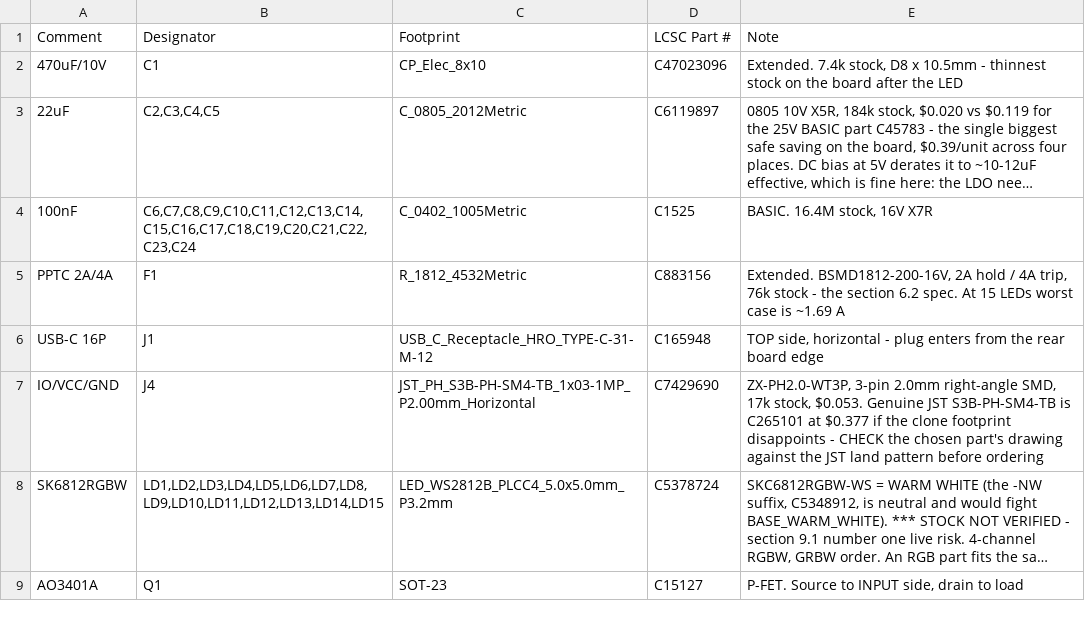
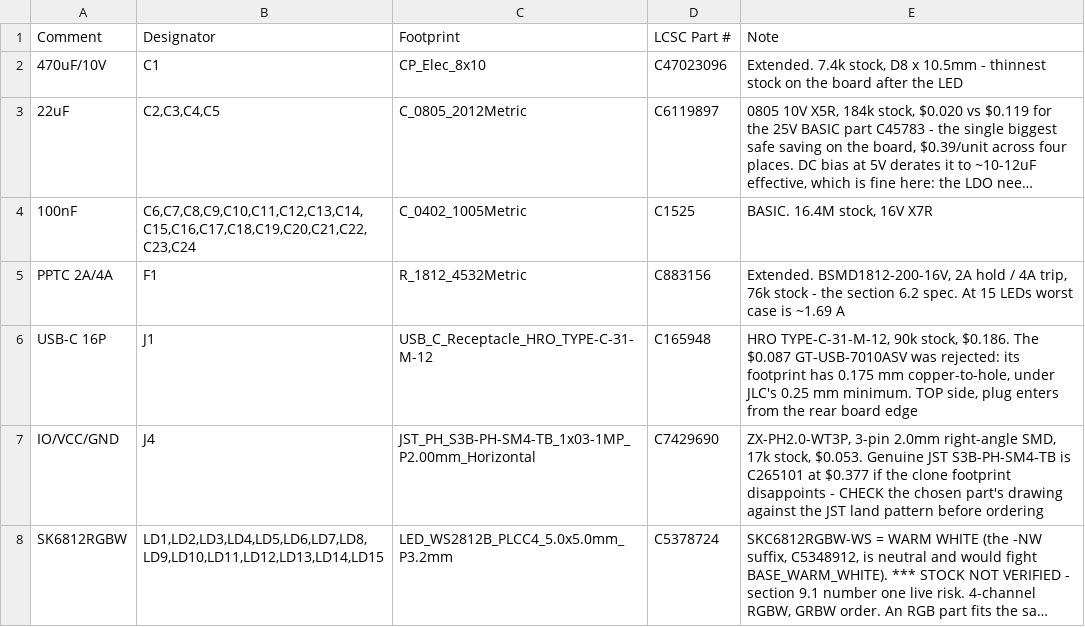
Before and after one commit to fionnf/ember, a CSV file: hardware/ember/ember-bom.csv, drawn as a sheet; only a part is shown; the shorter side is filled out with more unchanged rows; long unchanged cells end in ….

```diff
--- a/hardware/ember/ember-bom.csv
+++ b/hardware/ember/ember-bom.csv
@@ -5,3 +5,3 @@ Comment,Designator,Footprint,LCSC Part #,Note
 PPTC 2A/4A,F1,R_1812_4532Metric,C883156,"Extended. BSMD1812-200-16V, 2A hold / 4A trip, 76k stock - the section 6.2 spec. At 15 LEDs worst case is ~1.69 A"
-USB-C 16P,J1,USB_C_Receptacle_HRO_TYPE-C-31-M-12,C165948,"TOP side, horizontal - plug enters from the rear board edge"
+USB-C 16P,J1,USB_C_Receptacle_HRO_TYPE-C-31-M-12,C165948,"HRO TYPE-C-31-M-12, 90k stock, $0.186. The $0.087 GT-USB-7010ASV was rejected: its footprint has 0.175 mm copper-to-hole, under JLC's 0.25 mm minimum. TOP side, plug enters from the rear board edge"
 IO/VCC/GND,J4,JST_PH_S3B-PH-SM4-TB_1x03-1MP_P2.00mm_Horizontal,C7429690,"ZX-PH2.0-WT3P, 3-pin 2.0mm right-angle SMD, 17k stock, $0.053. Genuine JST S3B-PH-SM4-TB is C265101 at $0.377 if the clone footprint disappoints - CHECK the chosen part's drawing against the JST land pattern before ordering"
```
Also changed, not shown: 36 other files.
